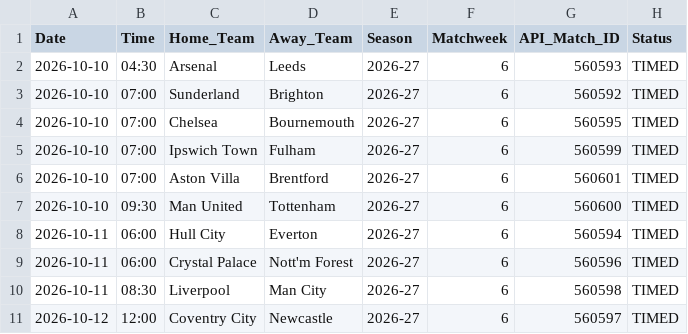
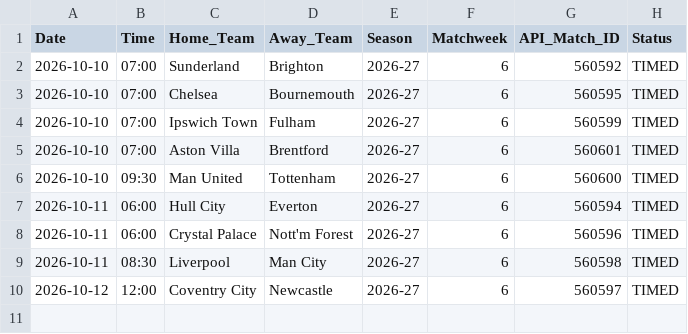
Before and after one commit to IshritChavan/premier-league-predictor, a CSV file: data/upcoming_fixtures.csv, drawn as a sheet.

```diff
--- a/data/upcoming_fixtures.csv
+++ b/data/upcoming_fixtures.csv
@@ -1,3 +1,2 @@
 Date,Time,Home_Team,Away_Team,Season,Matchweek,API_Match_ID,Status
-2026-10-10,04:30,Arsenal,Leeds,2026-27,6,560593,TIMED
 2026-10-10,07:00,Sunderland,Brighton,2026-27,6,560592,TIMED
```
Also changed, not shown: data/ranked_all_markets.csv, data/ranked_outright_predictions.csv, 2 other files.
